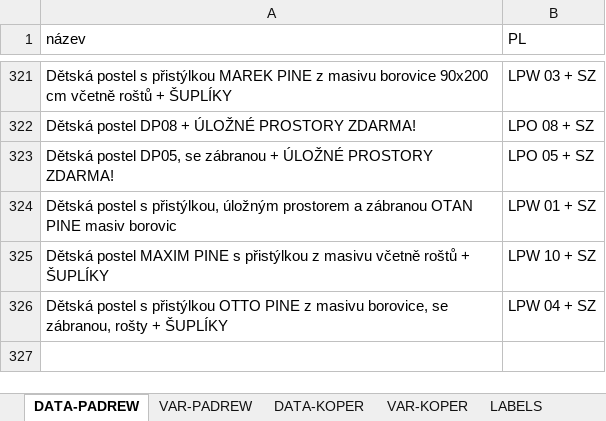
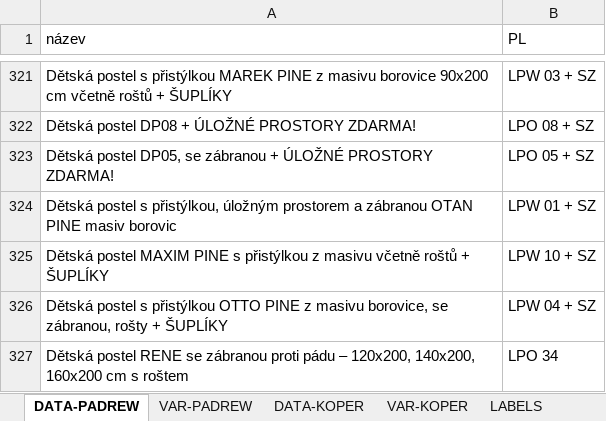
Before and after one commit to xaxamagyar/padrew-objednavka, an Excel workbook: translate-PL.xlsx, sheet DATA-PADREW, drawn as a sheet; only a part is shown, gaps mark what is left out; values as stored, in another font and other column widths than the file's, no borders; the diff names each change by its address in the sheet, - before the commit and + after, or states it on an @@ line.

Commit message:
Automatická aktualizace překladové databáze z webové aplikace

```diff
--- a/translate-PL.xlsx (sheet DATA-PADREW)
+++ b/translate-PL.xlsx (sheet DATA-PADREW)
+row 327: Dětská postel RENE se zábranou proti pádu – 120x200, 140x200, 160x200 cm s roštem | LPO 34
```
